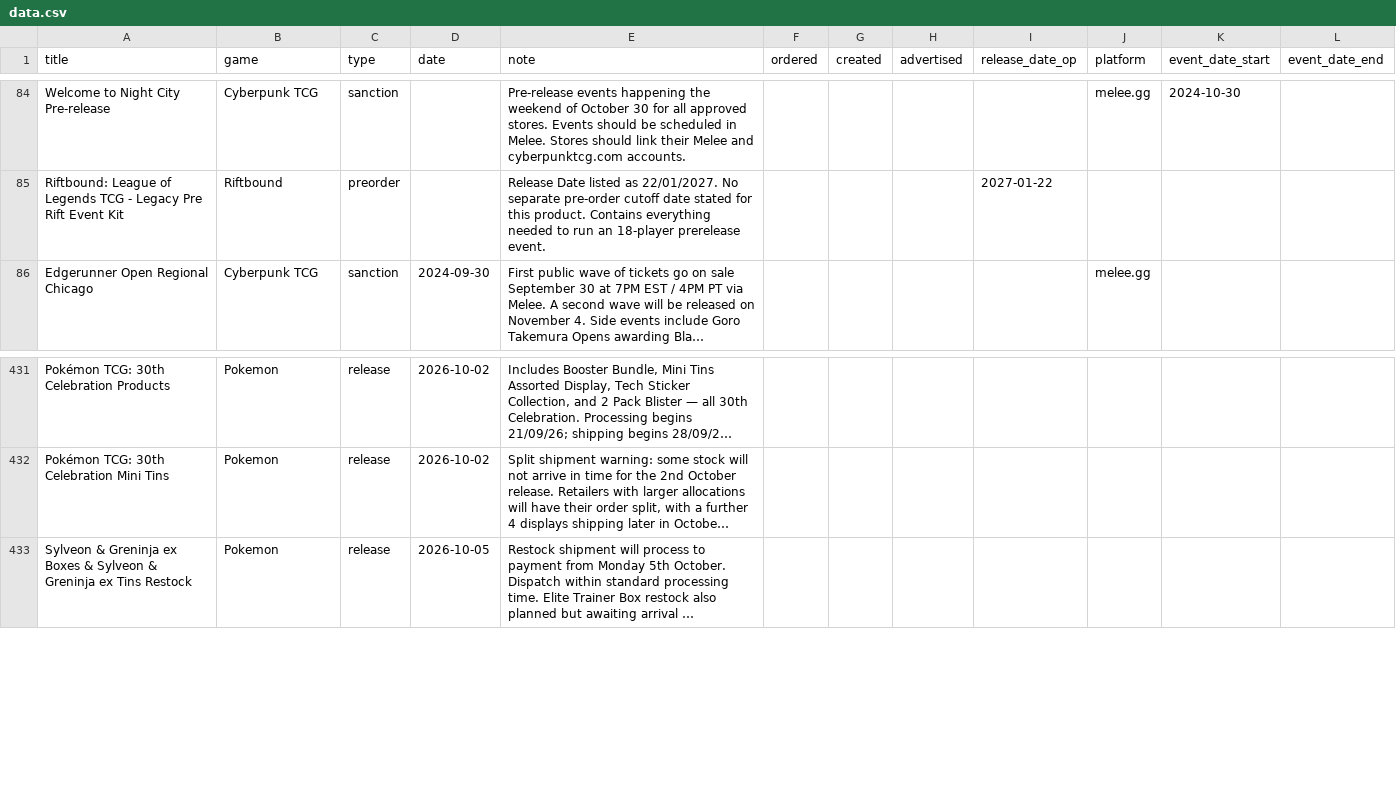
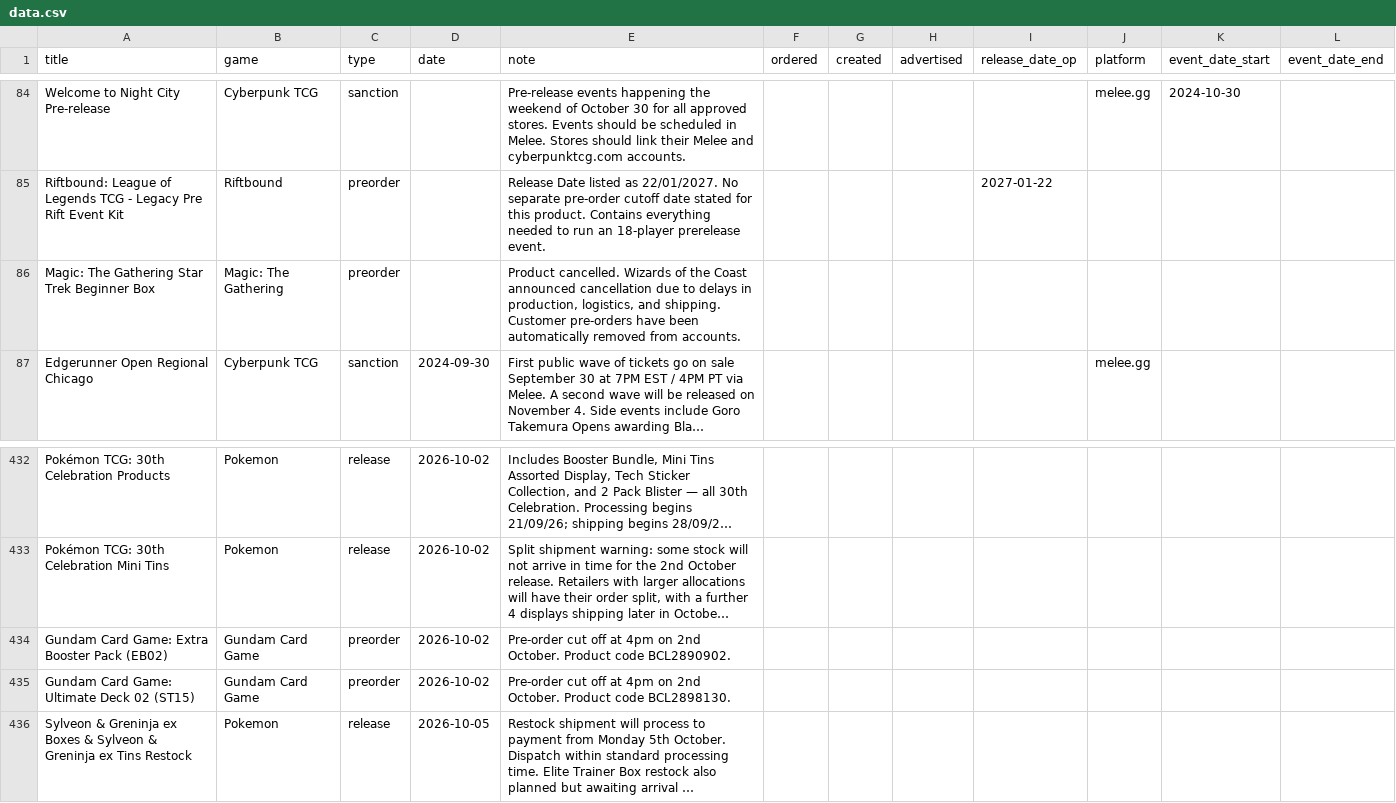
Before and after one commit to ludoquist-maker/tcg-tracker, a CSV file: data.csv, drawn as a sheet; only a part is shown, gaps mark what is left out; long unchanged cells end in …; the diff names each change by its address in the sheet, - before the commit and + after, or states it on an @@ line.

Commit message:
Auto-update: success_3_events_added

```diff
--- a/data.csv
+++ b/data.csv
+row 86: Magic: The Gathering Star Trek Beginner Box | Magic: The Gathering | preorder |  | Product cancelled. Wizards of the Coast announced cancellation due to delays in production, logistics, and shipping. Customer pre-orders have been automatically removed from accounts.
+row 434: Gundam Card Game: Extra Booster Pack (EB02) | Gundam Card Game | preorder | 2026-10-02 | Pre-order cut off at 4pm on 2nd October. Product code BCL2890902.
+row 435: Gundam Card Game: Ultimate Deck 02 (ST15) | Gundam Card Game | preorder | 2026-10-02 | Pre-order cut off at 4pm on 2nd October. Product code BCL2898130.
```
